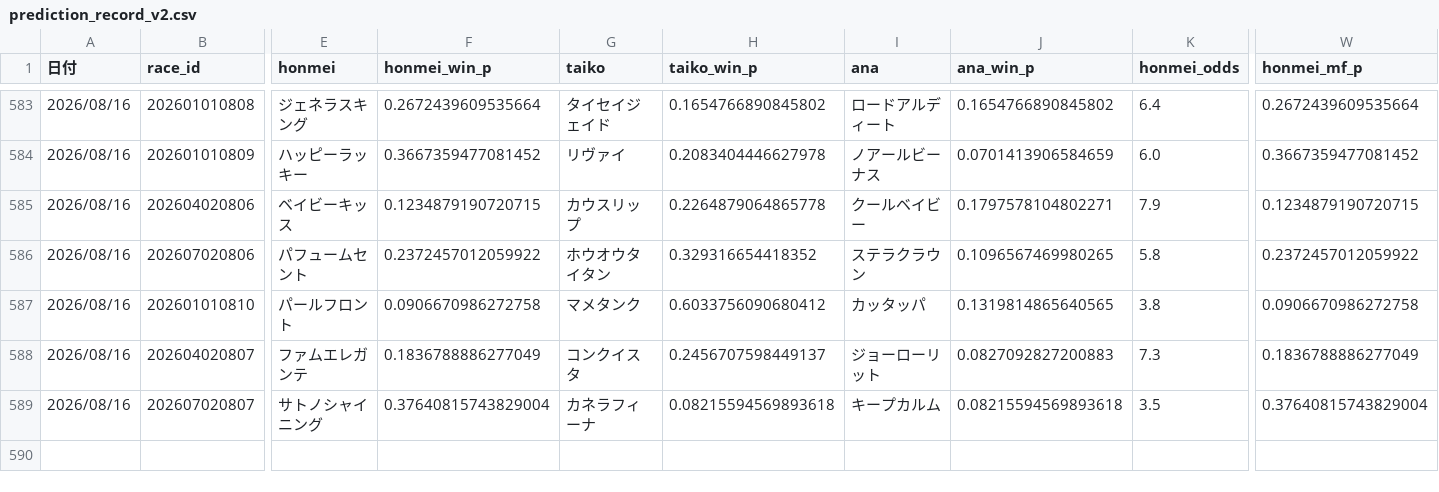
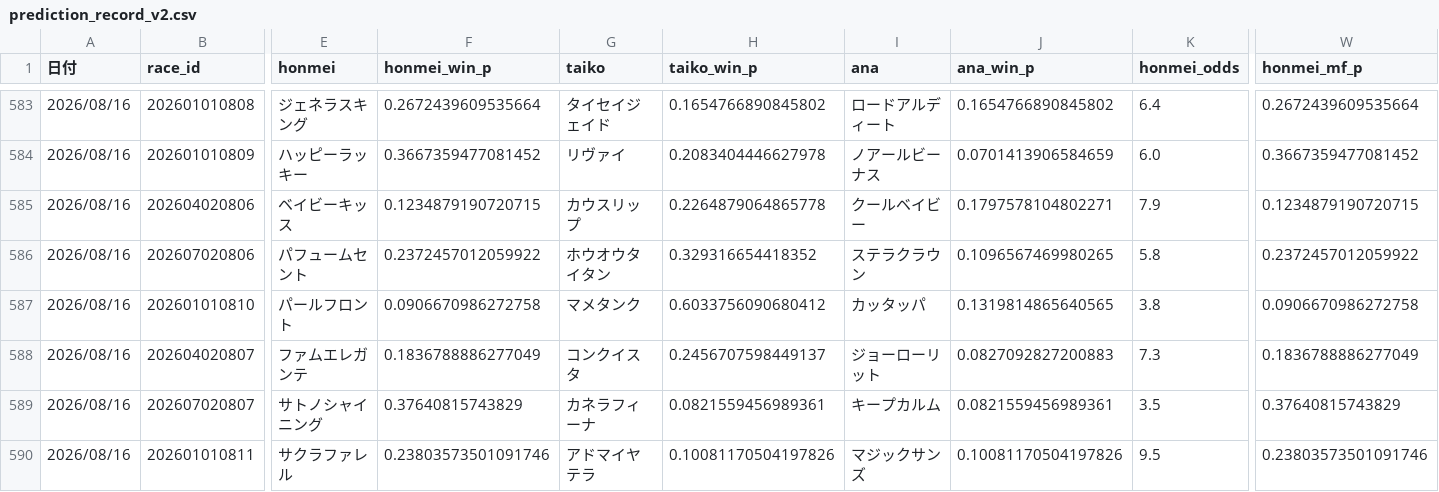
Before and after one commit to fu-ga306/keiba-ai, a CSV file: prediction_record_v2.csv, drawn as a sheet; only a part is shown, gaps mark what is left out; rows hold the shown columns only; the diff names each change by its address in the sheet, - before the commit and + after, or states it on an @@ line.

```diff
--- a/prediction_record_v2.csv
+++ b/prediction_record_v2.csv
-F589 (honmei_win_p): 0.37640815743829004
+F589 (honmei_win_p): 0.37640815743829
-H589 (taiko_win_p): 0.08215594569893618
+H589 (taiko_win_p): 0.0821559456989361
-J589 (ana_win_p): 0.08215594569893618
+J589 (ana_win_p): 0.0821559456989361
-W589 (honmei_mf_p): 0.37640815743829004
+W589 (honmei_mf_p): 0.37640815743829
+row 590: 2026/08/16 | 202601010811 | サクラファレル | 0.23803573501091746 | アドマイヤテラ | 0.10081170504197826 | マジックサンズ | 0.10081170504197826 | 9.5 | 0.23803573501091746
```
Also changed, not shown: odds_history.csv, today_bets.csv, 1 other file.
